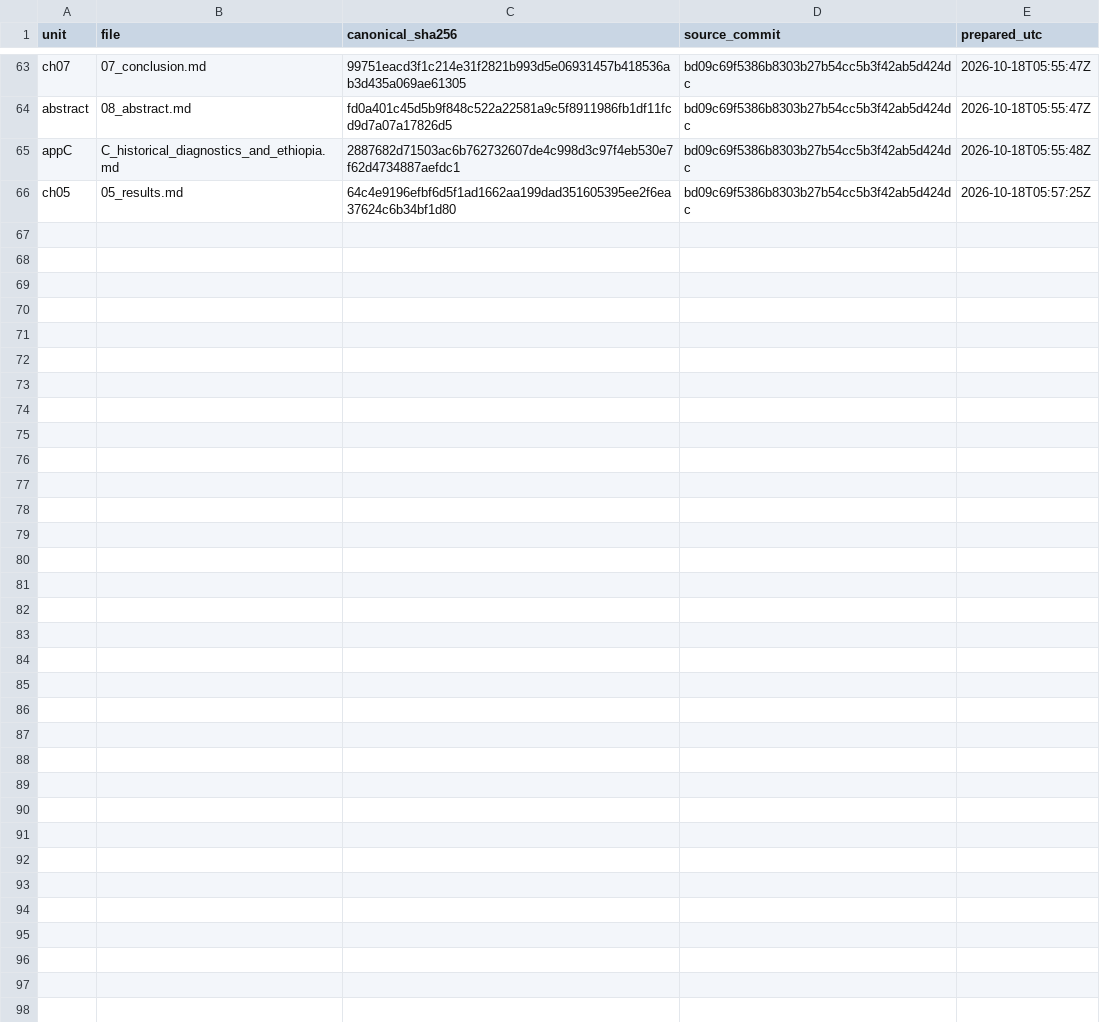
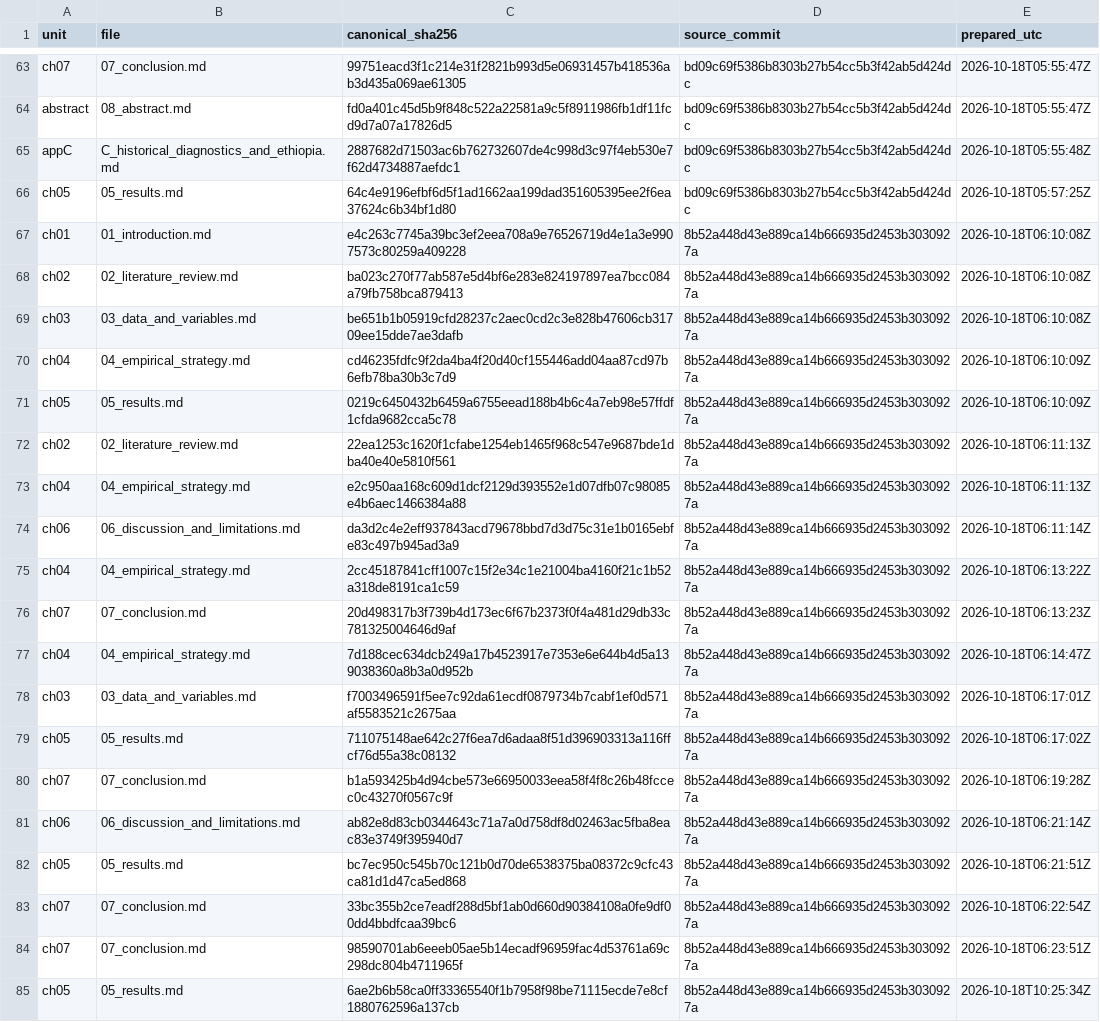
Before and after one commit to UBakhodir/thesis-wash-child-nutrition-dhs, a TSV file: publishing/thesis_render_v13/chapters/md/PROVENANCE.tsv, drawn as a sheet; only a part is shown, gaps mark what is left out; the diff covers the shown part only.

```diff
--- a/publishing/thesis_render_v13/chapters/md/PROVENANCE.tsv
+++ b/publishing/thesis_render_v13/chapters/md/PROVENANCE.tsv
@@ -66 +66,20 @@ appC	C_historical_diagnostics_and_ethiopia.md	2887682d71503ac6b762732607de4c998d
 ch05	05_results.md	64c4e9196efbf6d5f1ad1662aa199dad351605395ee2f6ea37624c6b34bf1d80	bd09c69f5386b8303b27b54cc5b3f42ab5d424dc	2026-10-18T05:57:25Z
+ch01	01_introduction.md	e4c263c7745a39bc3ef2eea708a9e76526719d4e1a3e9907573c80259a409228	8b52a448d43e889ca14b666935d2453b3030927a	2026-10-18T06:10:08Z
+ch02	02_literature_review.md	ba023c270f77ab587e5d4bf6e283e824197897ea7bcc084a79fb758bca879413	8b52a448d43e889ca14b666935d2453b3030927a	2026-10-18T06:10:08Z
+ch03	03_data_and_variables.md	be651b1b05919cfd28237c2aec0cd2c3e828b47606cb31709ee15dde7ae3dafb	8b52a448d43e889ca14b666935d2453b3030927a	2026-10-18T06:10:08Z
+ch04	04_empirical_strategy.md	cd46235fdfc9f2da4ba4f20d40cf155446add04aa87cd97b6efb78ba30b3c7d9	8b52a448d43e889ca14b666935d2453b3030927a	2026-10-18T06:10:09Z
+ch05	05_results.md	0219c6450432b6459a6755eead188b4b6c4a7eb98e57ffdf1cfda9682cca5c78	8b52a448d43e889ca14b666935d2453b3030927a	2026-10-18T06:10:09Z
+ch02	02_literature_review.md	22ea1253c1620f1cfabe1254eb1465f968c547e9687bde1dba40e40e5810f561	8b52a448d43e889ca14b666935d2453b3030927a	2026-10-18T06:11:13Z
+ch04	04_empirical_strategy.md	e2c950aa168c609d1dcf2129d393552e1d07dfb07c98085e4b6aec1466384a88	8b52a448d43e889ca14b666935d2453b3030927a	2026-10-18T06:11:13Z
+ch06	06_discussion_and_limitations.md	da3d2c4e2eff937843acd79678bbd7d3d75c31e1b0165ebfe83c497b945ad3a9	8b52a448d43e889ca14b666935d2453b3030927a	2026-10-18T06:11:14Z
+ch04	04_empirical_strategy.md	2cc45187841cff1007c15f2e34c1e21004ba4160f21c1b52a318de8191ca1c59	8b52a448d43e889ca14b666935d2453b3030927a	2026-10-18T06:13:22Z
+ch07	07_conclusion.md	20d498317b3f739b4d173ec6f67b2373f0f4a481d29db33c781325004646d9af	8b52a448d43e889ca14b666935d2453b3030927a	2026-10-18T06:13:23Z
+ch04	04_empirical_strategy.md	7d188cec634dcb249a17b4523917e7353e6e644b4d5a139038360a8b3a0d952b	8b52a448d43e889ca14b666935d2453b3030927a	2026-10-18T06:14:47Z
+ch03	03_data_and_variables.md	f7003496591f5ee7c92da61ecdf0879734b7cabf1ef0d571af5583521c2675aa	8b52a448d43e889ca14b666935d2453b3030927a	2026-10-18T06:17:01Z
+ch05	05_results.md	711075148ae642c27f6ea7d6adaa8f51d396903313a116ffcf76d55a38c08132	8b52a448d43e889ca14b666935d2453b3030927a	2026-10-18T06:17:02Z
+ch07	07_conclusion.md	b1a593425b4d94cbe573e66950033eea58f4f8c26b48fccec0c43270f0567c9f	8b52a448d43e889ca14b666935d2453b3030927a	2026-10-18T06:19:28Z
+ch06	06_discussion_and_limitations.md	ab82e8d83cb0344643c71a7a0d758df8d02463ac5fba8eac83e3749f395940d7	8b52a448d43e889ca14b666935d2453b3030927a	2026-10-18T06:21:14Z
+ch05	05_results.md	bc7ec950c545b70c121b0d70de6538375ba08372c9cfc43ca81d1d47ca5ed868	8b52a448d43e889ca14b666935d2453b3030927a	2026-10-18T06:21:51Z
+ch07	07_conclusion.md	33bc355b2ce7eadf288d5bf1ab0d660d90384108a0fe9df00dd4bbdfcaa39bc6	8b52a448d43e889ca14b666935d2453b3030927a	2026-10-18T06:22:54Z
+ch07	07_conclusion.md	98590701ab6eeeb05ae5b14ecadf96959fac4d53761a69c298dc804b4711965f	8b52a448d43e889ca14b666935d2453b3030927a	2026-10-18T06:23:51Z
+ch05	05_results.md	6ae2b6b58ca0ff33365540f1b7958f98be71115ecde7e8cf1880762596a137cb	8b52a448d43e889ca14b666935d2453b3030927a	2026-10-18T10:25:34Z
```
Also changed, not shown: 12 added rows elsewhere in this file, 26 other files.
